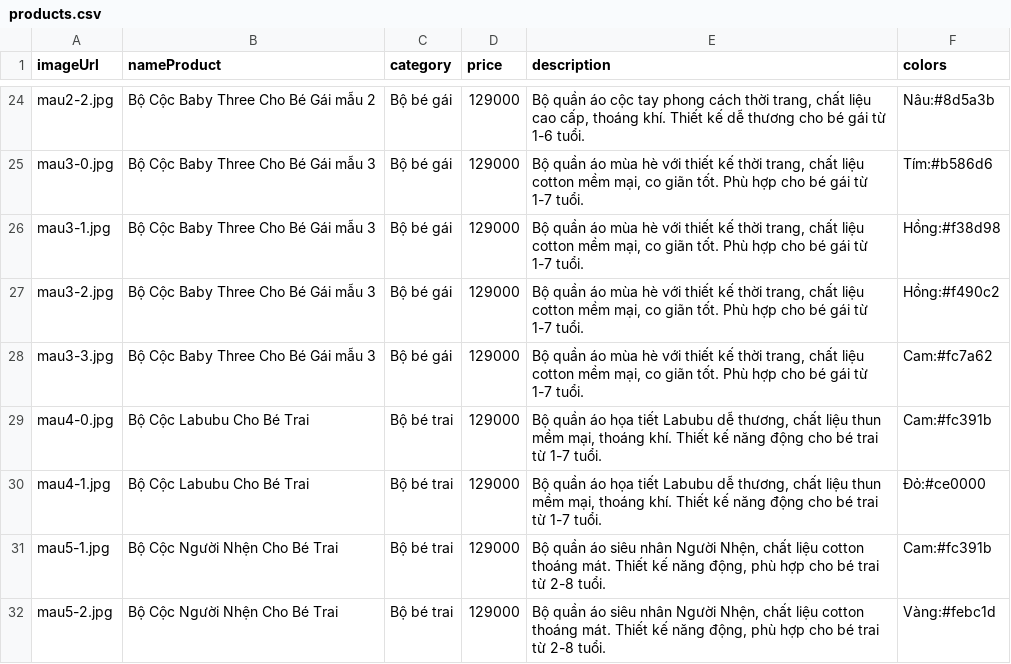
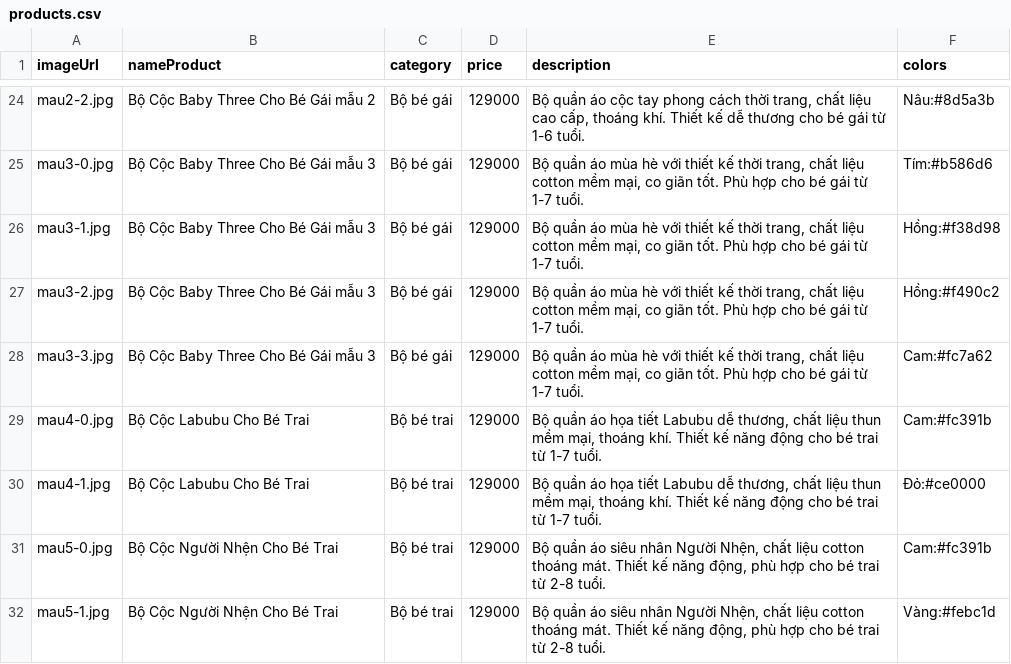
Before and after one commit to phuoctt03/KidFashion, a CSV file: products.csv, drawn as a sheet; only a part is shown, gaps mark what is left out.

Commit message:
update db

```diff
--- a/products.csv
+++ b/products.csv
@@ -30,3 +30,3 @@
 "mau4-1.jpg","Bộ Cộc Labubu Cho Bé Trai","Bộ bé trai","129000","Bộ quần áo họa tiết Labubu dễ thương, chất liệu thun mềm mại, thoáng khí. Thiết kế năng động cho bé trai từ 1-7 tuổi.","Đỏ:#ce0000"
-"mau5-1.jpg","Bộ Cộc Người Nhện Cho Bé Trai","Bộ bé trai","129000","Bộ quần áo siêu nhân Người Nhện, chất liệu cotton thoáng mát. Thiết kế năng động, phù hợp cho bé trai từ 2-8 tuổi.","Cam:#fc391b"
-"mau5-2.jpg","Bộ Cộc Người Nhện Cho Bé Trai","Bộ bé trai","129000","Bộ quần áo siêu nhân Người Nhện, chất liệu cotton thoáng mát. Thiết kế năng động, phù hợp cho bé trai từ 2-8 tuổi.","Vàng:#febc1d"
+"mau5-0.jpg","Bộ Cộc Người Nhện Cho Bé Trai","Bộ bé trai","129000","Bộ quần áo siêu nhân Người Nhện, chất liệu cotton thoáng mát. Thiết kế năng động, phù hợp cho bé trai từ 2-8 tuổi.","Cam:#fc391b"
+"mau5-1.jpg","Bộ Cộc Người Nhện Cho Bé Trai","Bộ bé trai","129000","Bộ quần áo siêu nhân Người Nhện, chất liệu cotton thoáng mát. Thiết kế năng động, phù hợp cho bé trai từ 2-8 tuổi.","Vàng:#febc1d"
```
